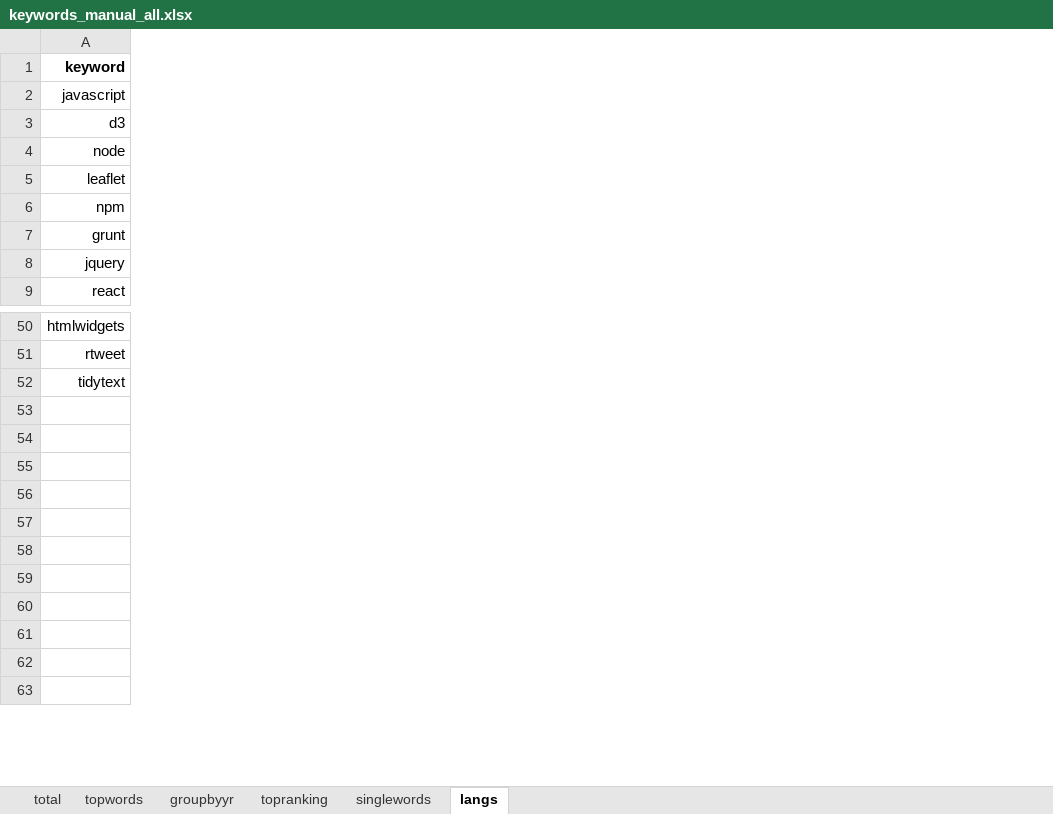
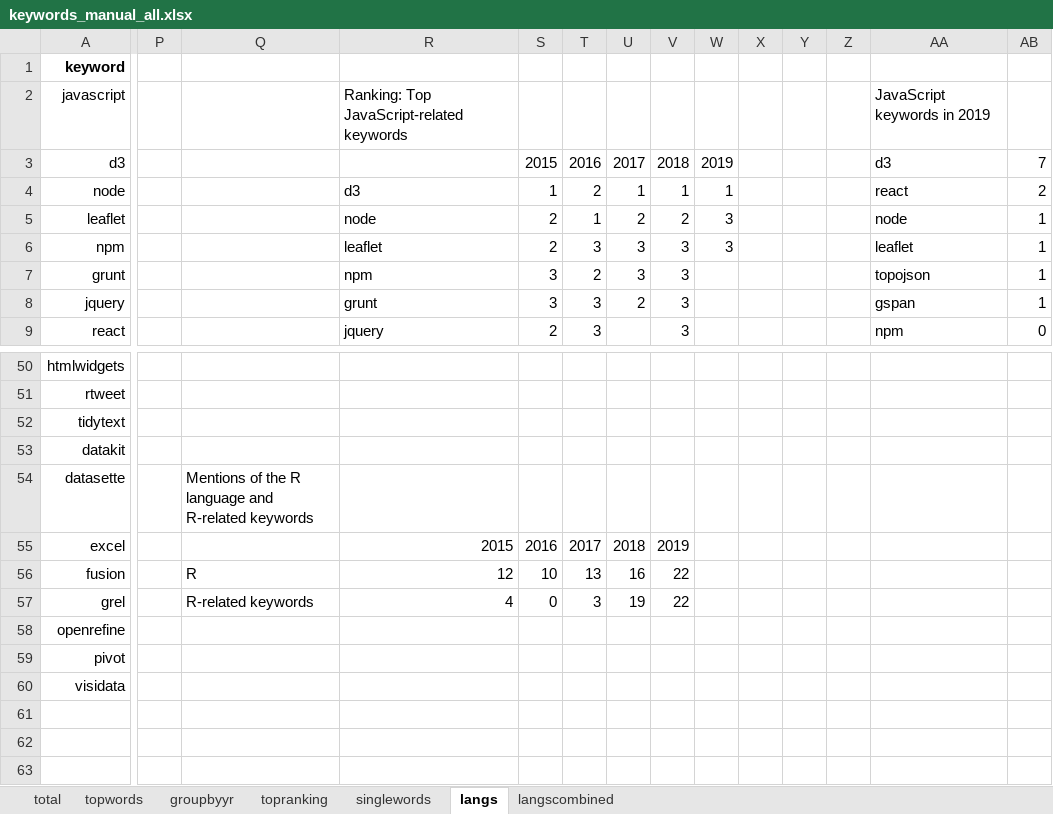
Before and after one commit to ericayee/senior-project, an Excel workbook: data/keywords_manual_all.xlsx, sheet langs, drawn as a sheet; only a part is shown, gaps mark what is left out; values as stored, in another font and other column widths than the file's, no borders; charts and pictures and conditional formats and table styles not drawn; removed rows and columns are numbered as before the commit, all else as after; rows hold the shown columns only; the diff names each change by its address in the sheet, - before the commit and + after, or states it on an @@ line.

```diff
--- a/data/keywords_manual_all.xlsx (sheet langs)
+++ b/data/keywords_manual_all.xlsx (sheet langs)
+sheet tab: langscombined
+column P, empty
+column Q, empty
+column R, rows 2-9: Ranking: Top JavaScript-related keywords |  | d3 | node | leaflet | npm | grunt | jquery
+column S, rows 3-9: 2015 | 1 | 2 | 2 | 3 | 3 | 2
+column T, rows 3-9: 2016 | 2 | 1 | 3 | 2 | 3 | 3
+column U, rows 3-8: 2017 | 1 | 2 | 3 | 3 | 2
+column V, rows 3-9: 2018 | 1 | 2 | 3 | 3 | 3 | 3
+column W, rows 3-6: 2019 | 1 | 3 | 3
+column X, empty
+column Y, empty
+column Z, empty
+column AA, rows 2-9: JavaScript keywords in 2019 | d3 | react | node | leaflet | topojson | gspan | npm
+column AB, rows 3-9: 7 | 2 | 1 | 1 | 1 | 1 | 0
-row 53: (empty)
+row 53: datakit
-row 54: (empty)
-row 55: (empty)
-row 56: (empty)
-row 57: (empty)
-row 58: (empty)
-row 59: (empty)
-row 60: (empty)
+row 54: datasette |  | Mentions of the R language and R-related keywords
+row 55: excel |  |  | 2015 | 2016 | 2017 | 2018 | 2019
+row 56: fusion |  | R | 12 | 10 | 13 | 16 | 22
+row 57: grel |  | R-related keywords | 4 | 0 | 3 | 19 | 22
+row 58: openrefine
+row 59: pivot
+row 60: visidata
```
Also changed, not shown: sheet groupbyyr, sheet total, charts or pictures.
